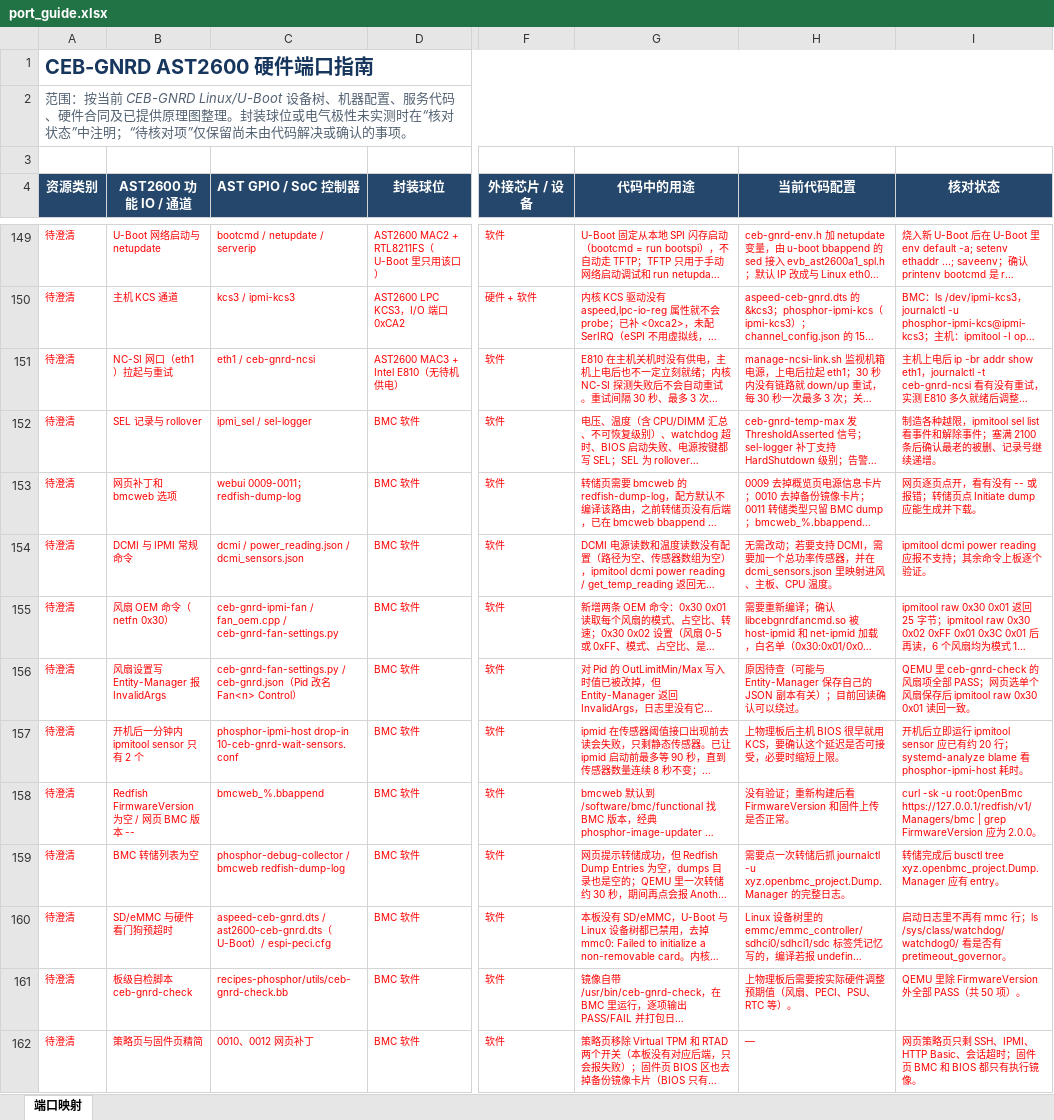
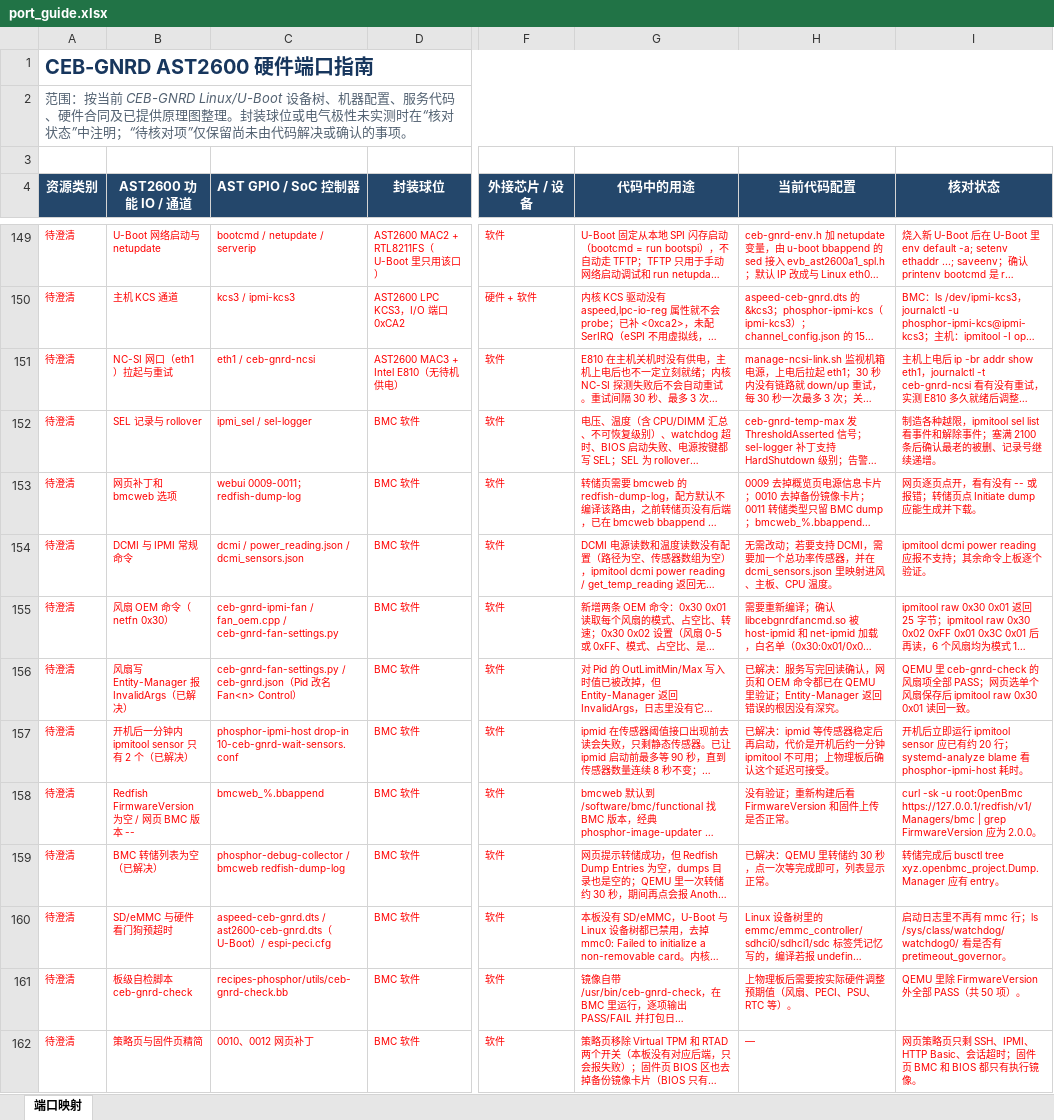
Before and after one commit to flether-hub/openbmc, an Excel workbook: port_guide.xlsx, sheet 端口映射, drawn as a sheet; only a part is shown, gaps mark what is left out; long unchanged cells end in …; values as stored, in another font and other column widths than the file's, no borders; table styles not drawn; the diff names each change by its address in the sheet, - before the commit and + after, or states it on an @@ line.

```diff
--- a/port_guide.xlsx (sheet 端口映射)
+++ b/port_guide.xlsx (sheet 端口映射)
-B156 (AST2600 功能 IO / 通道): 风扇设置写 Entity-Manager 报 InvalidArgs
+B156 (AST2600 功能 IO / 通道): 风扇写 Entity-Manager 报 InvalidArgs（已解决）
-H156 (当前代码配置): 原因待查（可能与 Entity-Manager 保存自己的 JSON 副本有关）；目前回读确认可以绕过。
+H156 (当前代码配置): 已解决：服务写完回读确认，网页和 OEM 命令都已在 QEMU 里验证；Entity-Manager 返回错误的根因没有深究。
-B157 (AST2600 功能 IO / 通道): 开机后一分钟内 ipmitool sensor 只有 2 个
+B157 (AST2600 功能 IO / 通道): 开机后一分钟内 ipmitool sensor 只有 2 个（已解决）
-H157 (当前代码配置): 上物理板后主机 BIOS 很早就用 KCS，要确认这个延迟是否可接受，必要时缩短上限。
+H157 (当前代码配置): 已解决：ipmid 等传感器稳定后再启动，代价是开机后约一分钟 ipmitool 不可用；上物理板后确认这个延迟可接受。
-B159 (AST2600 功能 IO / 通道): BMC 转储列表为空
+B159 (AST2600 功能 IO / 通道): BMC 转储列表为空（已解决）
-H159 (当前代码配置): 需要点一次转储后抓 journalctl -u xyz.openbmc_project.Dump.Manager 的完整日志。
+H159 (当前代码配置): 已解决：QEMU 里转储约 30 秒，点一次等完成即可，列表显示正常。
```
Also changed, not shown: 2 other files.
